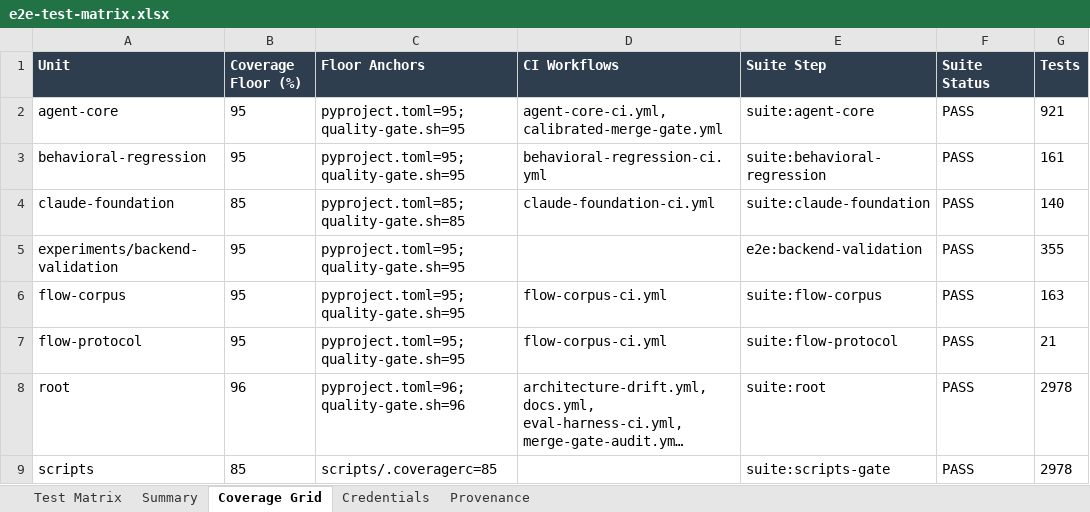
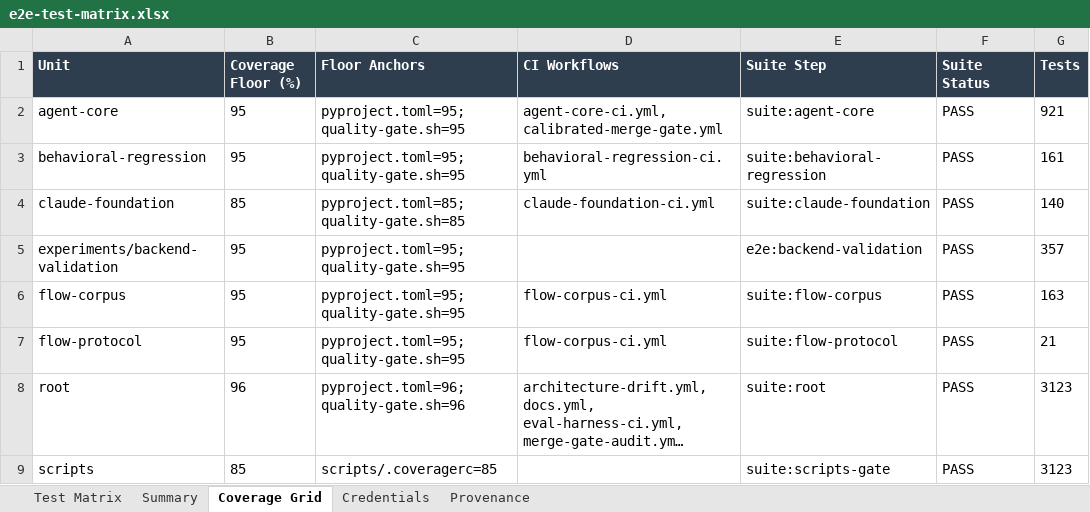
Before and after one commit to ianshank/Agents, an Excel workbook: docs/e2e-matrix/e2e-test-matrix.xlsx, sheet Coverage Grid, drawn as a sheet; long unchanged cells end in …; values as stored, in another font and other column widths than the file's, no borders; the diff names each change by its address in the sheet, - before the commit and + after, or states it on an @@ line.

```diff
--- a/docs/e2e-matrix/e2e-test-matrix.xlsx (sheet Coverage Grid)
+++ b/docs/e2e-matrix/e2e-test-matrix.xlsx (sheet Coverage Grid)
-G5 (Tests): 355
+G5 (Tests): 357
-G8:G9 (Tests): 2978
+G8:G9 (Tests): 3123
```
Also changed, not shown: sheet Test Matrix, sheet Provenance, 9 other files.
